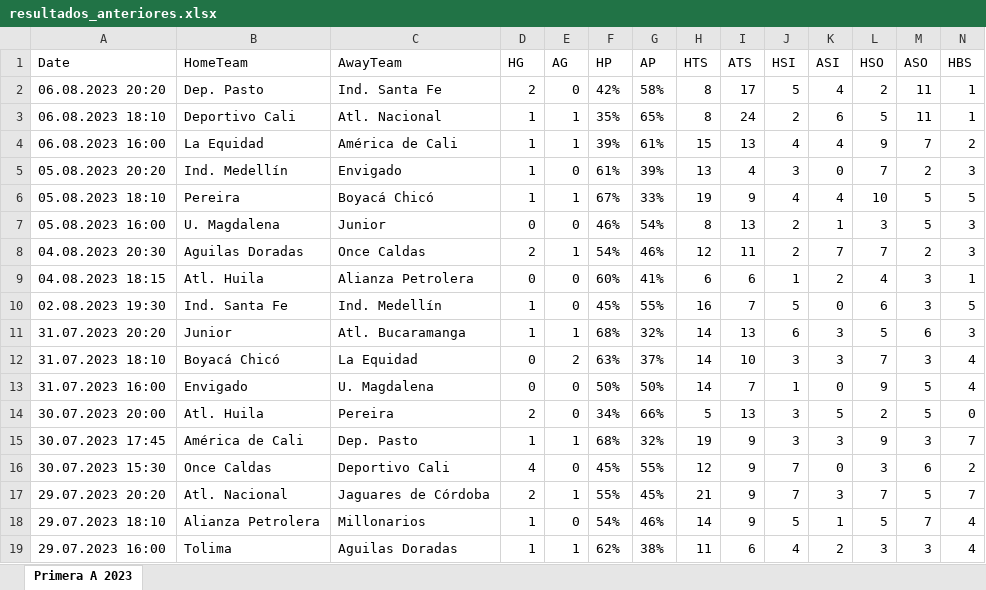
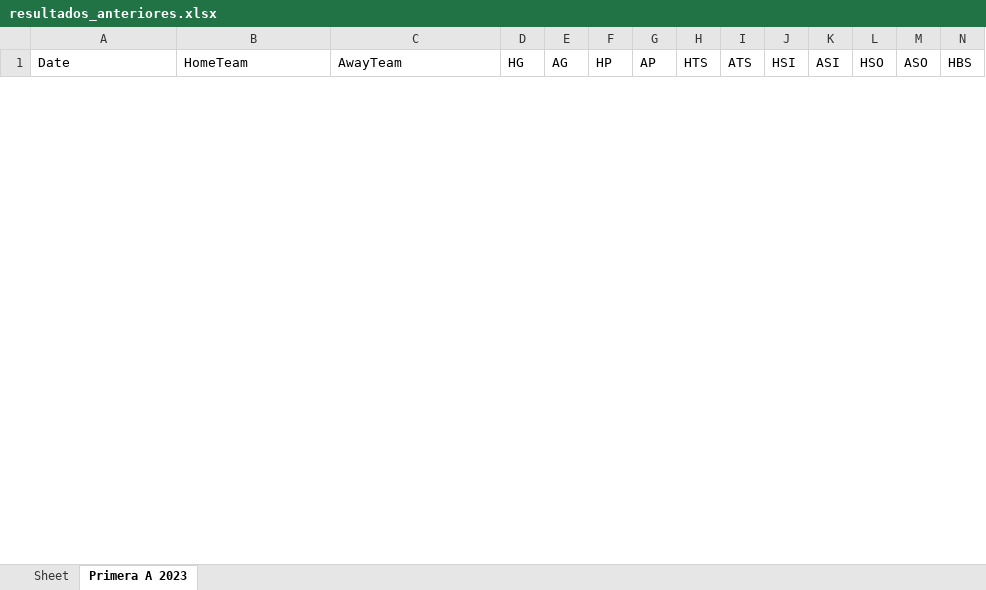
Before and after one commit to JuanDiegoGonzalez/modelo-predicciones-futbol, an Excel workbook: data/colombia_primera-a/version0/resultados_anteriores.xlsx, sheet Primera A 2023, drawn as a sheet; only a part is shown; values as stored, in another font and other column widths than the file's, no borders; removed rows and columns are numbered as before the commit, all else as after; rows hold the shown columns only; the diff covers the shown part only; the diff names each change by its address in the sheet, - before the commit and + after, or states it on an @@ line.

```diff
--- a/data/colombia_primera-a/version0/resultados_anteriores.xlsx (sheet Primera A 2023)
+++ b/data/colombia_primera-a/version0/resultados_anteriores.xlsx (sheet Primera A 2023)
+sheet tab: Sheet
-row 2: 06.08.2023 20:20 | Dep. Pasto | Ind. Santa Fe | 2 | 0 | 42% | 58% | 8 | 17 | 5 | 4 | 2 | 11 | 1
-row 3: 06.08.2023 18:10 | Deportivo Cali | Atl. Nacional | 1 | 1 | 35% | 65% | 8 | 24 | 2 | 6 | 5 | 11 | 1
-row 4: 06.08.2023 16:00 | La Equidad | América de Cali | 1 | 1 | 39% | 61% | 15 | 13 | 4 | 4 | 9 | 7 | 2
-row 5: 05.08.2023 20:20 | Ind. Medellín | Envigado | 1 | 0 | 61% | 39% | 13 | 4 | 3 | 0 | 7 | 2 | 3
-row 6: 05.08.2023 18:10 | Pereira | Boyacá Chicó | 1 | 1 | 67% | 33% | 19 | 9 | 4 | 4 | 10 | 5 | 5
-row 7: 05.08.2023 16:00 | U. Magdalena | Junior | 0 | 0 | 46% | 54% | 8 | 13 | 2 | 1 | 3 | 5 | 3
-row 8: 04.08.2023 20:30 | Aguilas Doradas | Once Caldas | 2 | 1 | 54% | 46% | 12 | 11 | 2 | 7 | 7 | 2 | 3
-row 9: 04.08.2023 18:15 | Atl. Huila | Alianza Petrolera | 0 | 0 | 60% | 41% | 6 | 6 | 1 | 2 | 4 | 3 | 1
-row 10: 02.08.2023 19:30 | Ind. Santa Fe | Ind. Medellín | 1 | 0 | 45% | 55% | 16 | 7 | 5 | 0 | 6 | 3 | 5
-row 11: 31.07.2023 20:20 | Junior | Atl. Bucaramanga | 1 | 1 | 68% | 32% | 14 | 13 | 6 | 3 | 5 | 6 | 3
-row 12: 31.07.2023 18:10 | Boyacá Chicó | La Equidad | 0 | 2 | 63% | 37% | 14 | 10 | 3 | 3 | 7 | 3 | 4
-row 13: 31.07.2023 16:00 | Envigado | U. Magdalena | 0 | 0 | 50% | 50% | 14 | 7 | 1 | 0 | 9 | 5 | 4
-row 14: 30.07.2023 20:00 | Atl. Huila | Pereira | 2 | 0 | 34% | 66% | 5 | 13 | 3 | 5 | 2 | 5 | 0
-row 15: 30.07.2023 17:45 | América de Cali | Dep. Pasto | 1 | 1 | 68% | 32% | 19 | 9 | 3 | 3 | 9 | 3 | 7
-row 16: 30.07.2023 15:30 | Once Caldas | Deportivo Cali | 4 | 0 | 45% | 55% | 12 | 9 | 7 | 0 | 3 | 6 | 2
-row 17: 29.07.2023 20:20 | Atl. Nacional | Jaguares de Córdoba | 2 | 1 | 55% | 45% | 21 | 9 | 7 | 3 | 7 | 5 | 7
-row 18: 29.07.2023 18:10 | Alianza Petrolera | Millonarios | 1 | 0 | 54% | 46% | 14 | 9 | 5 | 1 | 5 | 7 | 4
-row 19: 29.07.2023 16:00 | Tolima | Aguilas Doradas | 1 | 1 | 62% | 38% | 11 | 6 | 4 | 2 | 3 | 3 | 4
```
Also changed, not shown: 3 added rows and 16 removed rows elsewhere in this sheet, 52 other files.
